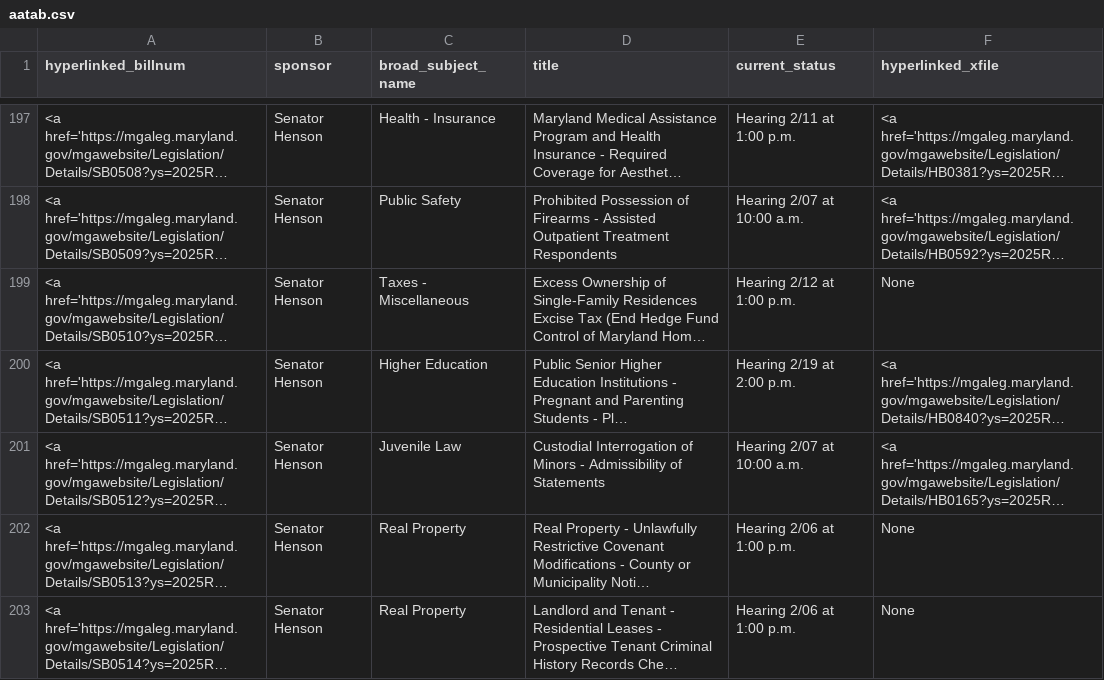
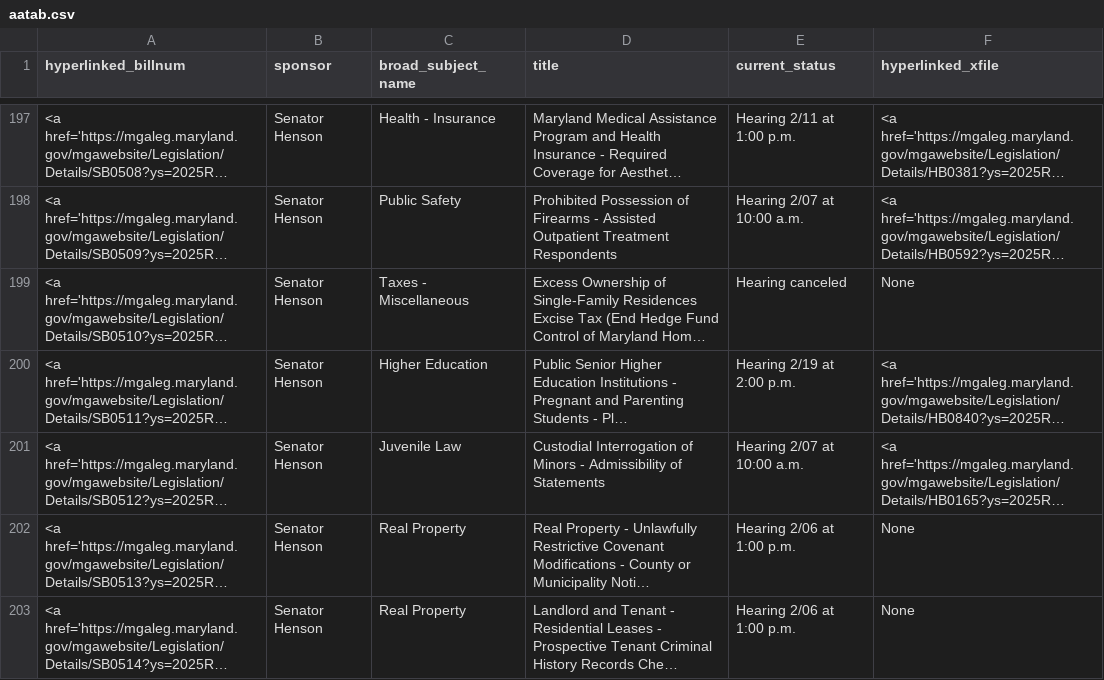
Before and after one commit to Baltimore-Sun/md-ga-bill-tracker, a CSV file: aatab.csv, drawn as a sheet; only a part is shown, gaps mark what is left out; long unchanged cells end in …; the diff names each change by its address in the sheet, - before the commit and + after, or states it on an @@ line.

```diff
--- a/aatab.csv
+++ b/aatab.csv
-E199 (current_status): Hearing 2/12 at 1:00 p.m.
+E199 (current_status): Hearing canceled
```
